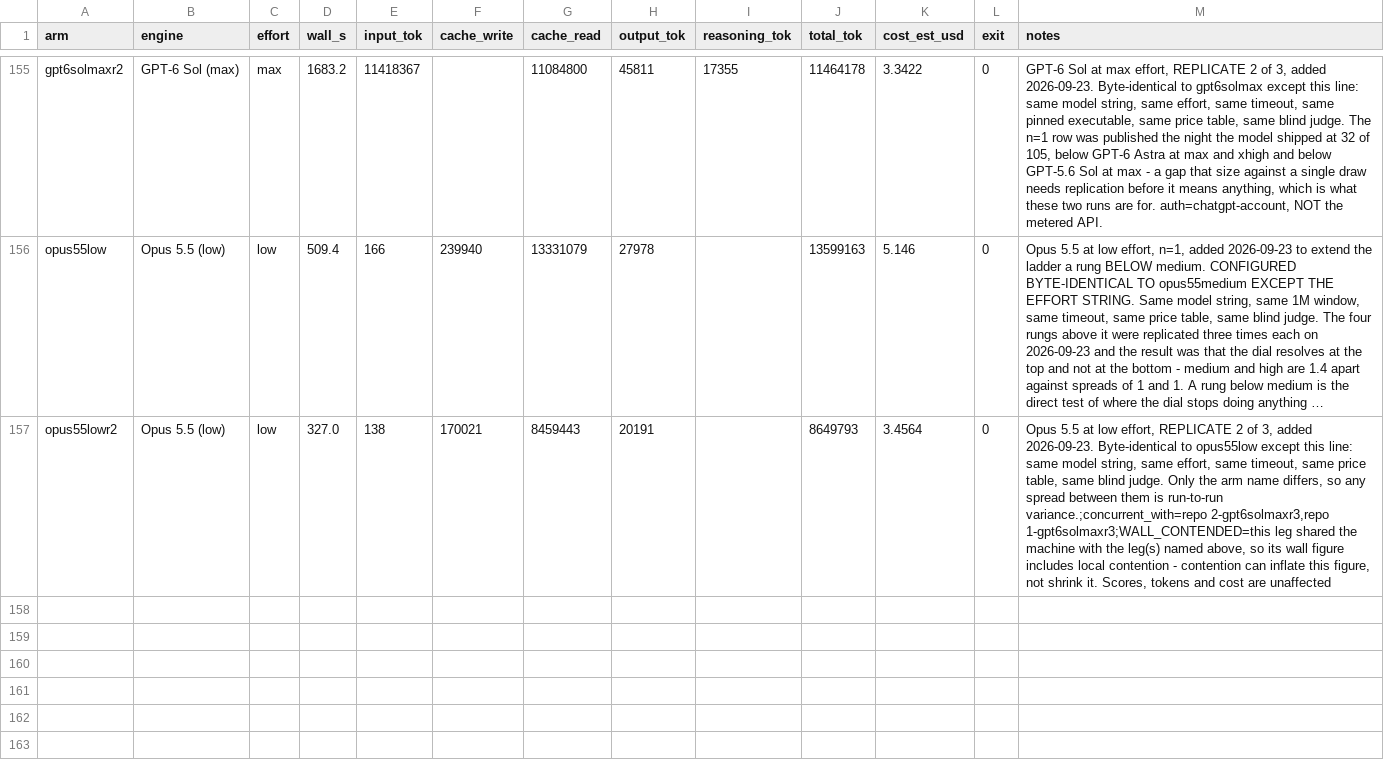
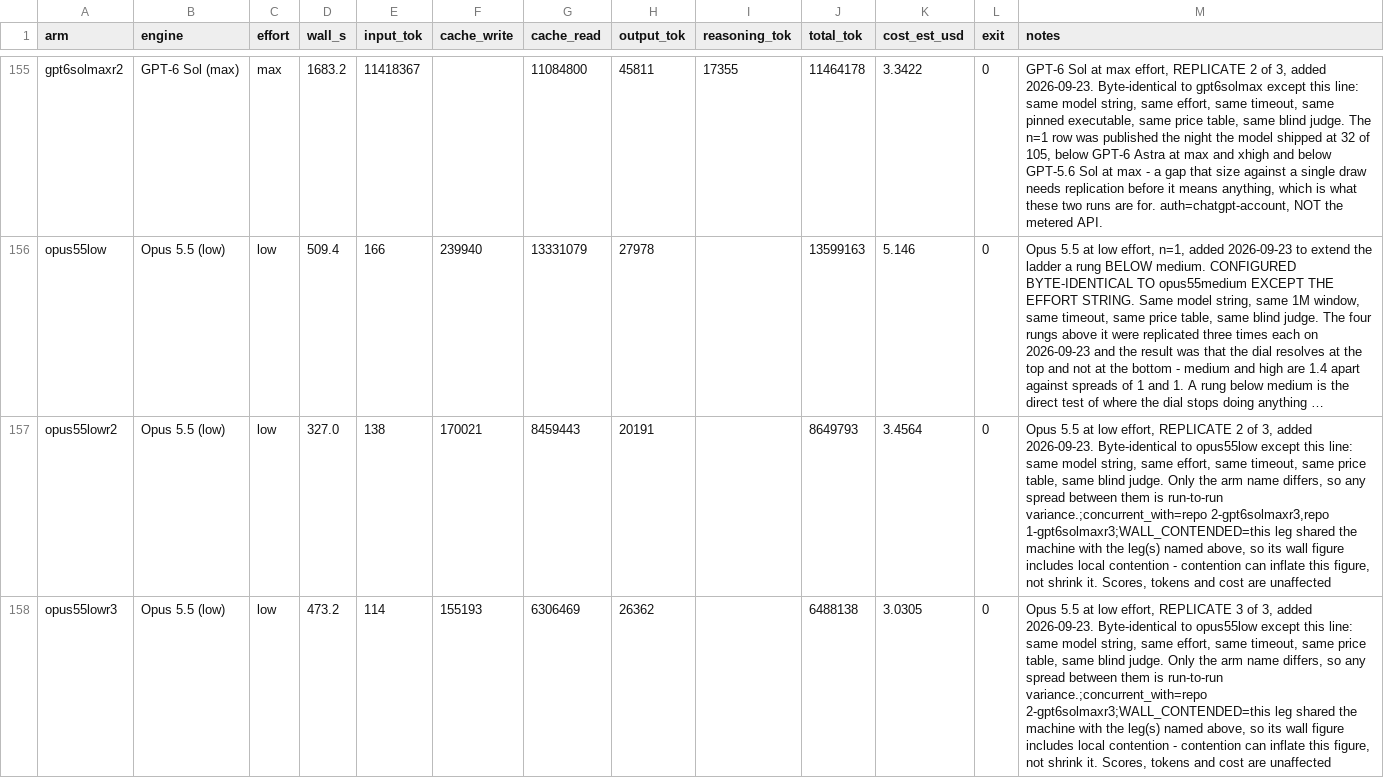
Before and after one commit to pauljones0/BBBB, a CSV file: results/repo2-metrics.csv, drawn as a sheet; only a part is shown, gaps mark what is left out; long unchanged cells end in …; the diff names each change by its address in the sheet, - before the commit and + after, or states it on an @@ line.

Commit message:
bug hunt bench: Opus 5.5 (low effort) - mean of 3 (22.3/105)

```diff
--- a/results/repo2-metrics.csv
+++ b/results/repo2-metrics.csv
+row 158: opus55lowr3 | Opus 5.5 (low) | low | 473.2 | 114 | 155193 | 6306469 | 26362 |  | 6488138 | 3.0305 | 0 | Opus 5.5 at low effort, REPLICATE 3 of 3, added 2026-09-23. Byte-identical to opus55low except this line: same model string, same effort, same timeout, same price table, same blind judge. Only the arm name differs, so any spread between them is run-to-run variance.;concurrent_with=repo 2-gpt6solmaxr3;WALL_CONTENDED=this leg shared the machine with the leg(s) named above, so its wall figure includes local contention - contention can inflate this figure, not shrink it. Scores, tokens and cost are unaffected
```
Also changed, not shown: results/combined-scoreboard.csv, results/coverage.csv, 6 other files.
